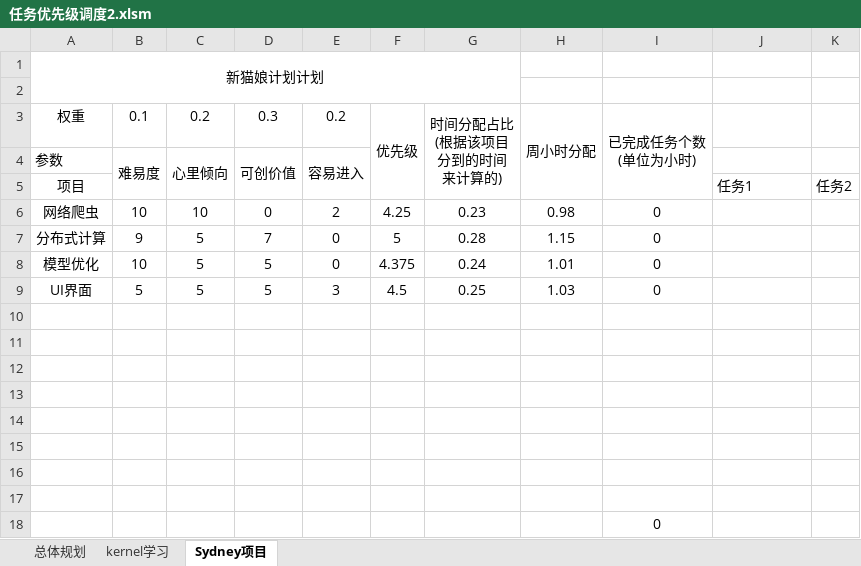
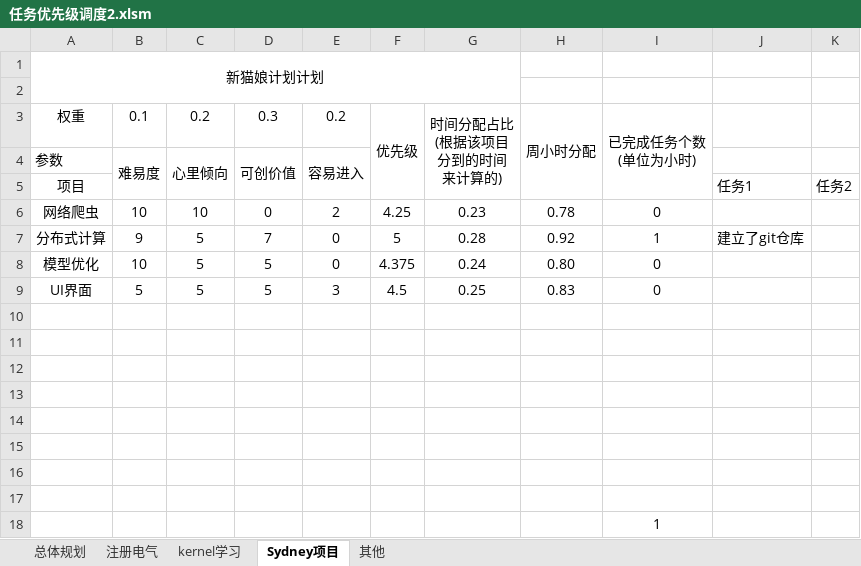
Before and after one commit to jianmin5xin/MytasksDitash, an Excel workbook: 1.调度面板/任务优先级调度2.xlsm, sheet Sydney项目, drawn as a sheet; values as stored, in another font and other column widths than the file's, no borders; charts and pictures not drawn; the diff names each change by its address in the sheet, - before the commit and + after, or states it on an @@ line.

```diff
--- a/1.调度面板/任务优先级调度2.xlsm (sheet Sydney项目)
+++ b/1.调度面板/任务优先级调度2.xlsm (sheet Sydney项目)
+sheet tab: 注册电气
+sheet tab: 其他
-H6: 0.98
+H6: 0.78
-H7: 1.15
+H7: 0.92
-I7: 0
+I7: 1
-J7: (empty)
+J7: 建立了git仓库
-H8: 1.01
+H8: 0.80
-H9: 1.03
+H9: 0.83
-I18: 0
+I18: 1
```
Also changed, not shown: sheet kernel学习, sheet 总体规划, formulas that keep their value, charts or pictures.
